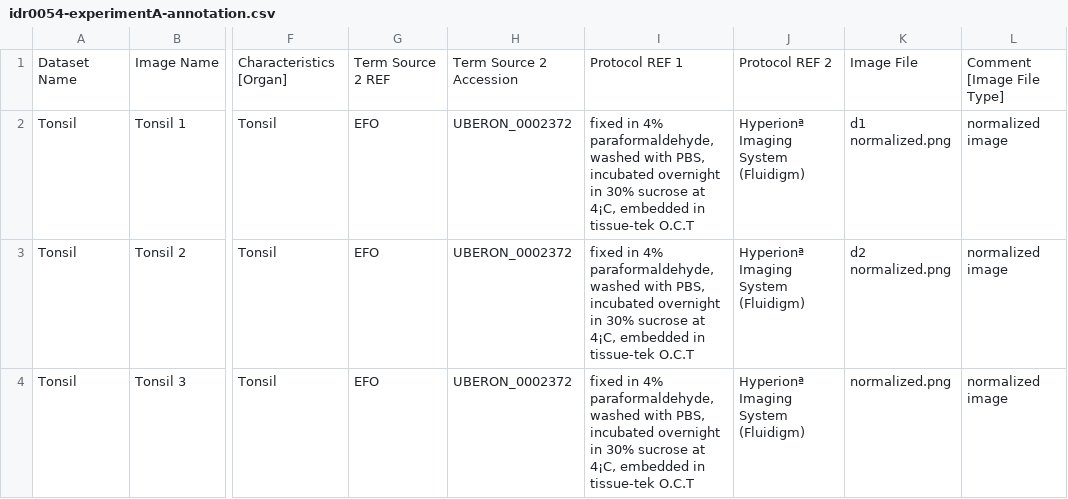
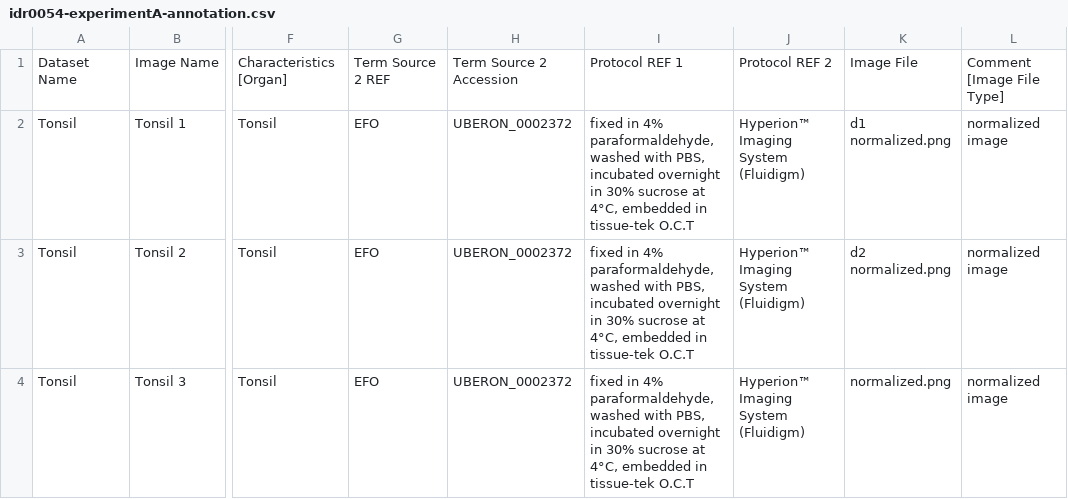
Before and after one commit to snoopycrimecop/idr0054-segura-tonsilhyperion, a CSV file: experimentA/idr0054-experimentA-annotation.csv, drawn as a sheet; only a part is shown, gaps mark what is left out; the diff names each change by its address in the sheet, - before the commit and + after, or states it on an @@ line.

```diff
--- a/experimentA/idr0054-experimentA-annotation.csv
+++ b/experimentA/idr0054-experimentA-annotation.csv
-I2:I4: …sucrose at 4¡C, embedded in…
+I2:I4: …sucrose at 4°C, embedded in…
-J2:J4: Hyperionª Imaging System (Fluidigm)
+J2:J4: Hyperion™ Imaging System (Fluidigm)
```
Also changed, not shown: 1 other file.
